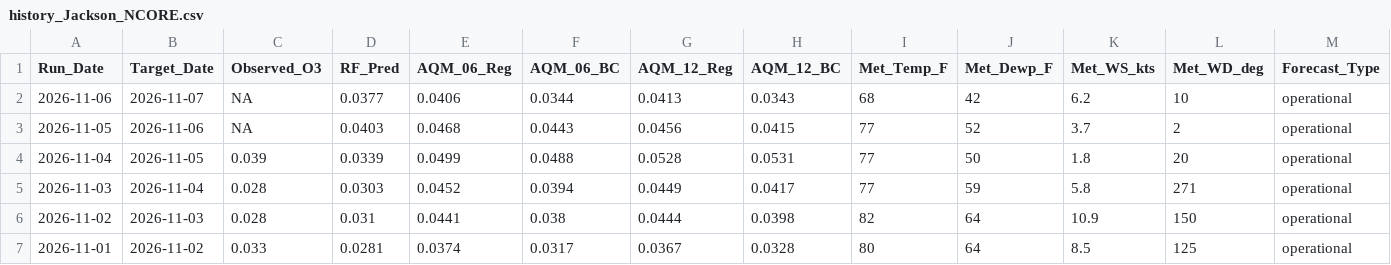
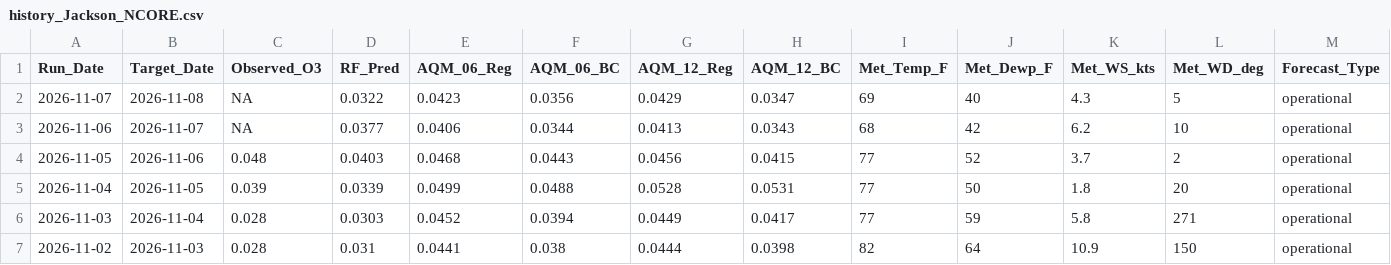
Before and after one commit to Cuevman81/ms-ozone-forecast, a CSV file: r-pipeline/history_Jackson_NCORE.csv, drawn as a sheet; only a part is shown; the shorter side is filled out with more unchanged rows.

```diff
--- a/r-pipeline/history_Jackson_NCORE.csv
+++ b/r-pipeline/history_Jackson_NCORE.csv
@@ -1,4 +1,5 @@
 Run_Date,Target_Date,Observed_O3,RF_Pred,AQM_06_Reg,AQM_06_BC,AQM_12_Reg,AQM_12_BC,Met_Temp_F,Met_Dewp_F,Met_WS_kts,Met_WD_deg,Forecast_Type
+2026-11-07,2026-11-08,NA,0.0322,0.0423,0.0356,0.0429,0.0347,69,40,4.3,5,operational
 2026-11-06,2026-11-07,NA,0.0377,0.0406,0.0344,0.0413,0.0343,68,42,6.2,10,operational
-2026-11-05,2026-11-06,NA,0.0403,0.0468,0.0443,0.0456,0.0415,77,52,3.7,2,operational
+2026-11-05,2026-11-06,0.048,0.0403,0.0468,0.0443,0.0456,0.0415,77,52,3.7,2,operational
 2026-11-04,2026-11-05,0.039,0.0339,0.0499,0.0488,0.0528,0.0531,77,50,1.8,20,operational
```
Also changed, not shown: r-pipeline/aq_MetDaily_Jackson_NCORE.csv, 16 other files.
